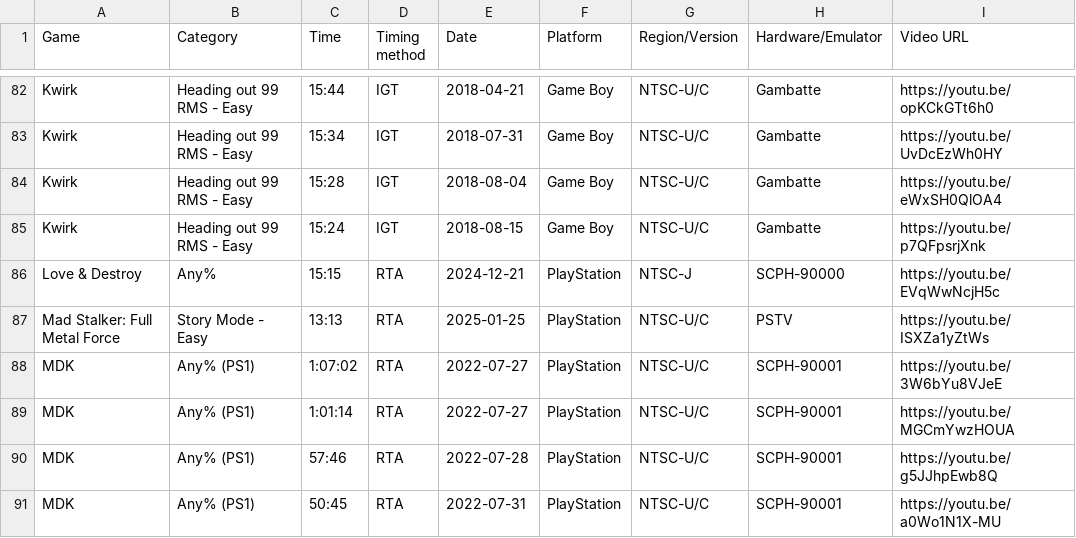
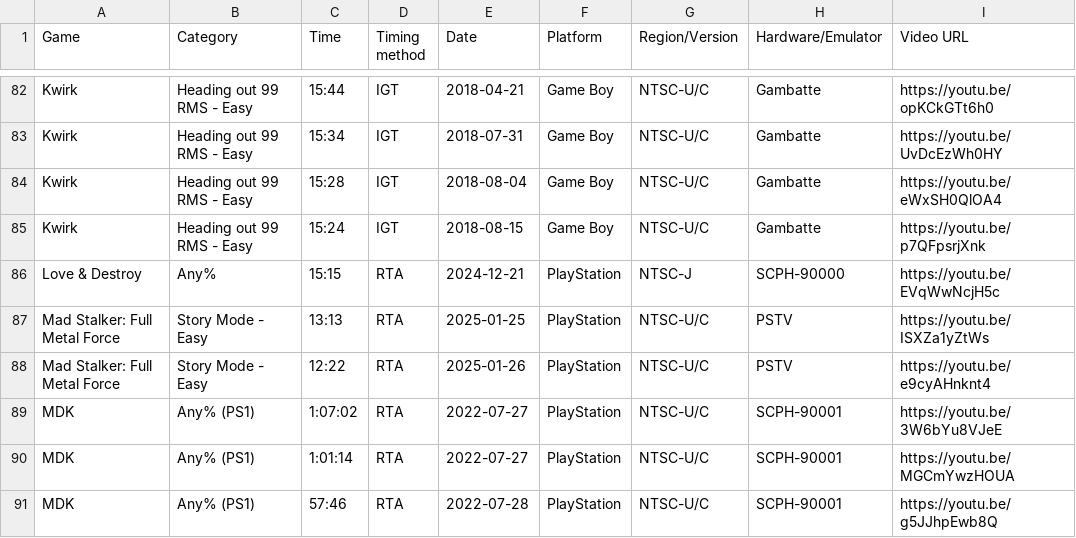
Before and after one commit to AmenAnthem/speedrun-pbs, a CSV file: pbs.csv, drawn as a sheet; only a part is shown, gaps mark what is left out; the shorter side is filled out with more unchanged rows; the diff names each change by its address in the sheet, - before the commit and + after, or states it on an @@ line.

Commit message:
feat: updated PBs

```diff
--- a/pbs.csv
+++ b/pbs.csv
+row 88: Mad Stalker: Full Metal Force | Story Mode - Easy | 12:22 | RTA | 2025-01-26 | PlayStation | NTSC-U/C | PSTV | https://youtu.be/e9cyAHnknt4
```
